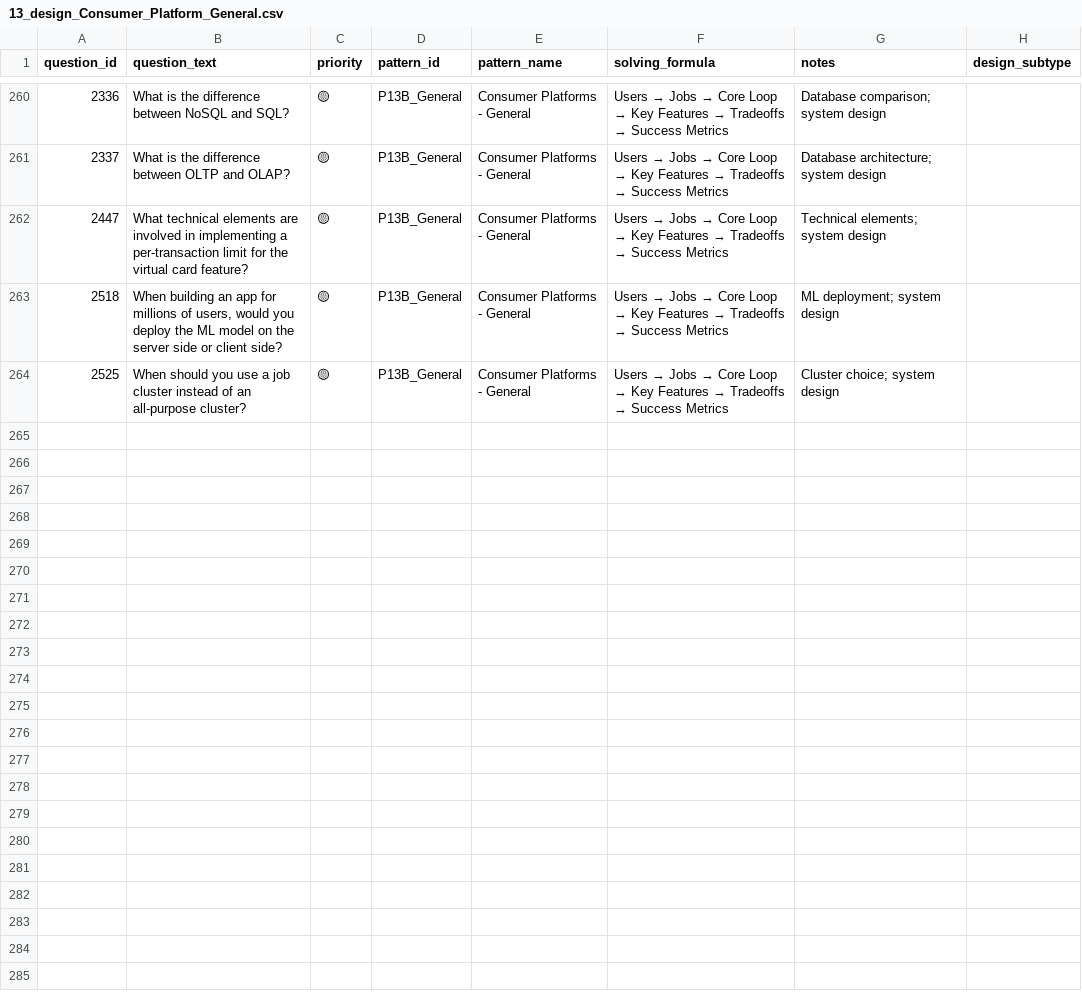
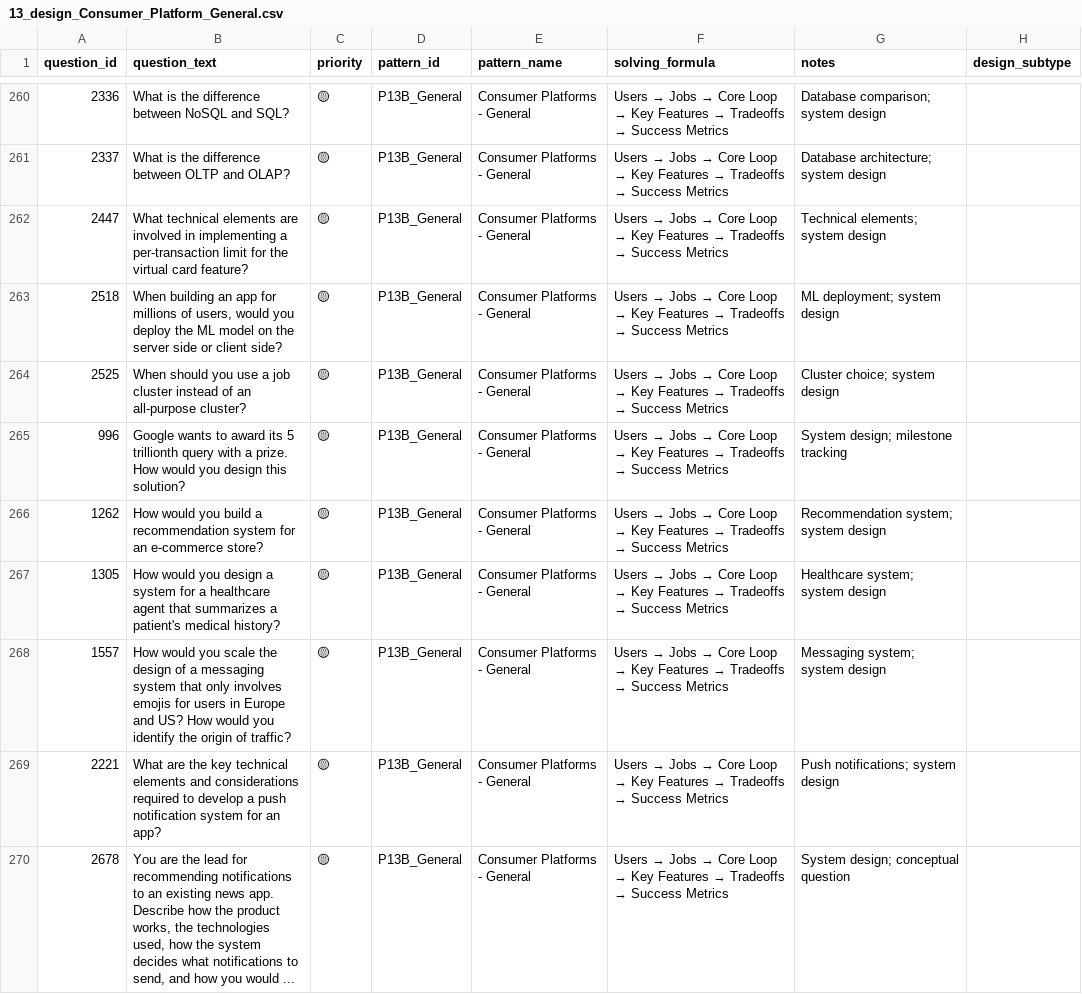
Before and after one commit to anix-lynch/Exponent, a CSV file: pattern_bank_answered/13_design_Consumer_Platform_General.csv, drawn as a sheet; only a part is shown, gaps mark what is left out; the diff names each change by its address in the sheet, - before the commit and + after, or states it on an @@ line.

Commit message:
Move product/PM-related questions from L14_General to P13
- Moved 6 questions from L14_General to P13B_General
- L14_General now has 147 questions (was 153) - pure system design
- P13B_General now has 269 questions (was 263)

Moved questions are product/feature focused:
- 'How would you build a recommendation system for an e-commerce store?'
- 'You are the lead for recommending notifications to an existing news app'
- Questions about designing products/features for users

Kept in L14_General: pure system design, architecture, technical infrastructure

```diff
--- a/pattern_bank_answered/13_design_Consumer_Platform_General.csv
+++ b/pattern_bank_answered/13_design_Consumer_Platform_General.csv
+row 265: 996 | Google wants to award its 5 trillionth query with a prize. How would you design this solution? | 🟡 | P13B_General | Consumer Platforms - General | Users → Jobs → Core Loop → Key Features → Tradeoffs → Success Metrics | System design; milestone tracking
+row 266: 1262 | How would you build a recommendation system for an e-commerce store? | 🟡 | P13B_General | Consumer Platforms - General | Users → Jobs → Core Loop → Key Features → Tradeoffs → Success Metrics | Recommendation system; system design
+row 267: 1305 | How would you design a system for a healthcare agent that summarizes a patient's medical history? | 🟡 | P13B_General | Consumer Platforms - General | Users → Jobs → Core Loop → Key Features → Tradeoffs → Success Metrics | Healthcare system; system design
+row 268: 1557 | How would you scale the design of a messaging system that only involves emojis for users in Europe and US? How would you identify the origin of traffic? | 🟡 | P13B_General | Consumer Platforms - General | Users → Jobs → Core Loop → Key Features → Tradeoffs → Success Metrics | Messaging system; system design
+row 269: 2221 | What are the key technical elements and considerations required to develop a push notification system for an app? | 🟡 | P13B_General | Consumer Platforms - General | Users → Jobs → Core Loop → Key Features → Tradeoffs → Success Metrics | Push notifications; system design
+row 270: 2678 | You are the lead for recommending notifications to an existing news app. Describe how the product works, the technologies used, how the system decides what notifications to send, and how you would ... | 🟡 | P13B_General | Consumer Platforms - General | Users → Jobs → Core Loop → Key Features → Tradeoffs → Success Metrics | System design; conceptual question
```
Also changed, not shown: 1 other file.
